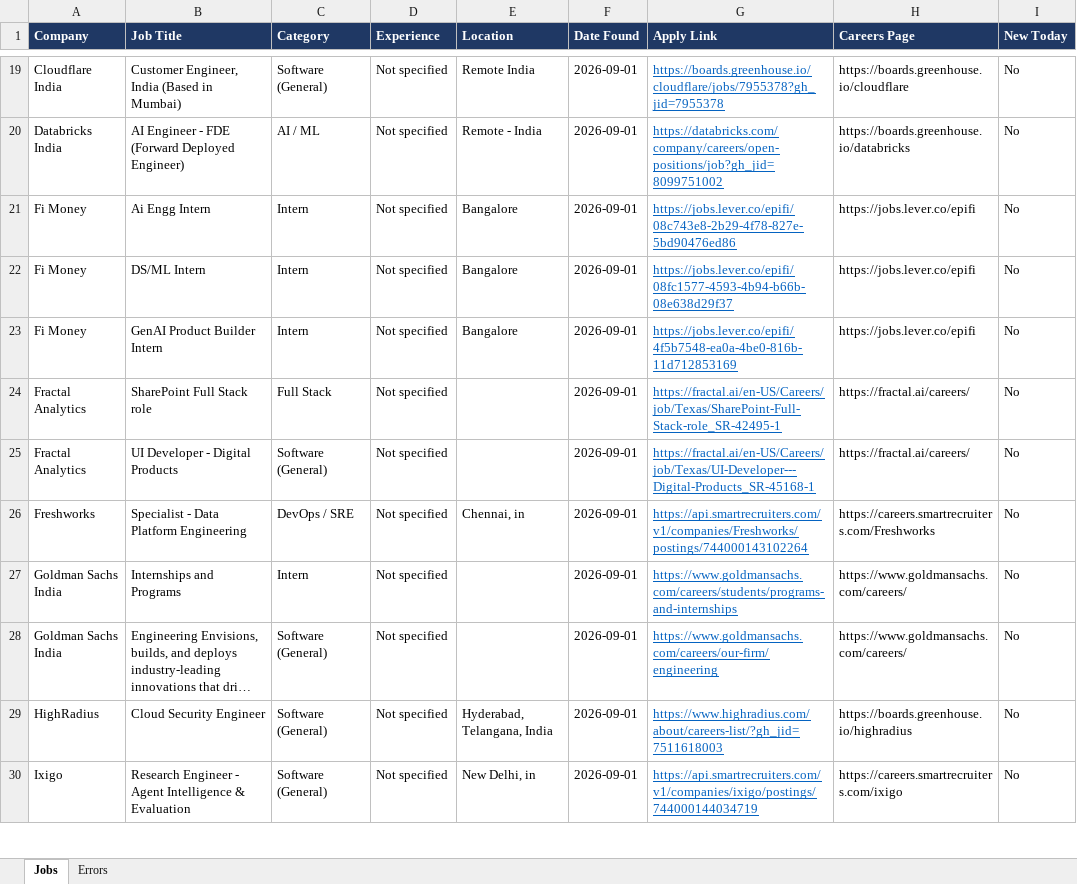
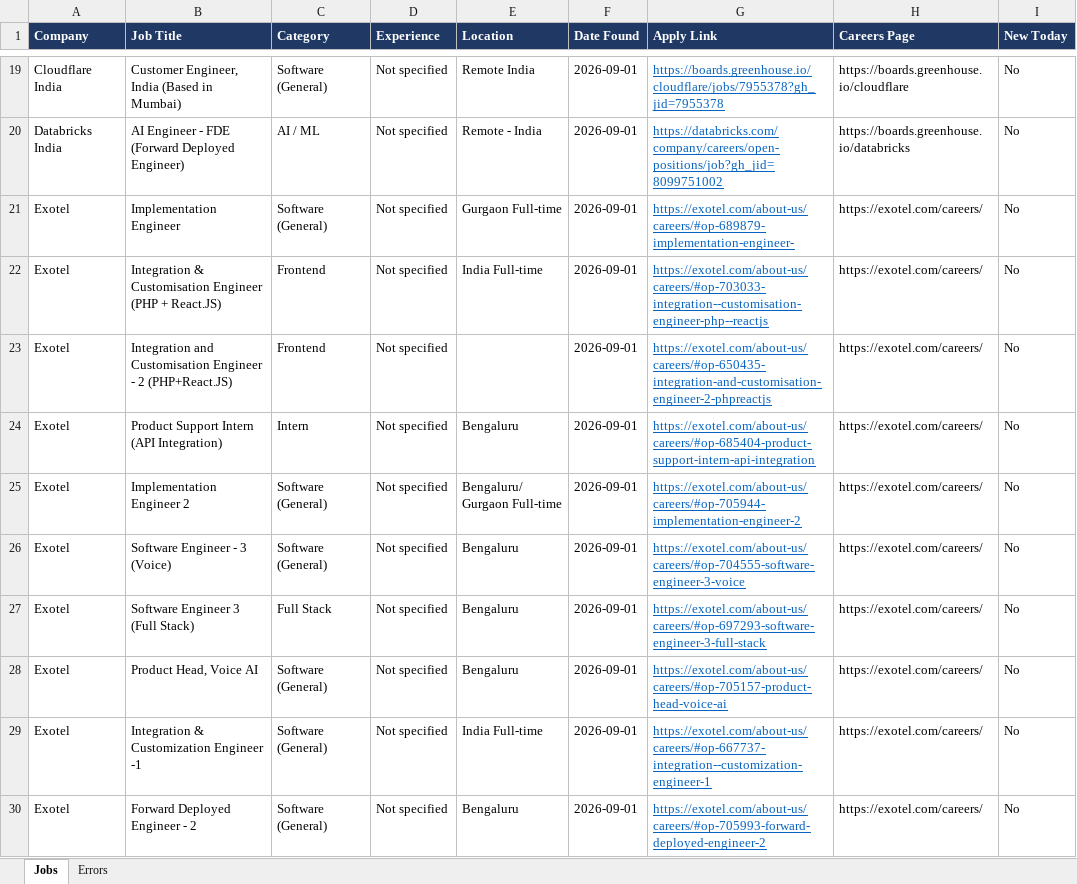
Before and after one commit to Lakshhiitaaa/JobTracker, an Excel workbook: reports/jobs_2026-09-01.xlsx, sheet Jobs, drawn as a sheet; only a part is shown, gaps mark what is left out; the shorter side is filled out with more unchanged rows; long unchanged cells end in …; values as stored, in another font and other column widths than the file's, no borders; the diff covers the shown part only; the diff names each change by its address in the sheet, - before the commit and + after, or states it on an @@ line.

```diff
--- a/reports/jobs_2026-09-01.xlsx (sheet Jobs)
+++ b/reports/jobs_2026-09-01.xlsx (sheet Jobs)
+row 21: Exotel | Implementation Engineer | Software (General) | Not specified | Gurgaon Full-time | 2026-09-01 | https://exotel.com/about-us/careers/#op-689879-implementation-engineer- | https://exotel.com/careers/ | No
+row 22: Exotel | Integration & Customisation Engineer (PHP + React.JS) | Frontend | Not specified | India Full-time | 2026-09-01 | https://exotel.com/about-us/careers/#op-703033-integration--customisation-engineer-php--reactjs | https://exotel.com/careers/ | No
+row 23: Exotel | Integration and Customisation Engineer - 2 (PHP+React.JS) | Frontend | Not specified |  | 2026-09-01 | https://exotel.com/about-us/careers/#op-650435-integration-and-customisation-engineer-2-phpreactjs | https://exotel.com/careers/ | No
+row 24: Exotel | Product Support Intern (API Integration) | Intern | Not specified | Bengaluru | 2026-09-01 | https://exotel.com/about-us/careers/#op-685404-product-support-intern-api-integration | https://exotel.com/careers/ | No
+row 25: Exotel | Implementation Engineer 2 | Software (General) | Not specified | Bengaluru/ Gurgaon Full-time | 2026-09-01 | https://exotel.com/about-us/careers/#op-705944-implementation-engineer-2 | https://exotel.com/careers/ | No
+row 26: Exotel | Software Engineer - 3 (Voice) | Software (General) | Not specified | Bengaluru | 2026-09-01 | https://exotel.com/about-us/careers/#op-704555-software-engineer-3-voice | https://exotel.com/careers/ | No
+row 27: Exotel | Software Engineer 3 (Full Stack) | Full Stack | Not specified | Bengaluru | 2026-09-01 | https://exotel.com/about-us/careers/#op-697293-software-engineer-3-full-stack | https://exotel.com/careers/ | No
+row 28: Exotel | Product Head, Voice AI | Software (General) | Not specified | Bengaluru | 2026-09-01 | https://exotel.com/about-us/careers/#op-705157-product-head-voice-ai | https://exotel.com/careers/ | No
+row 29: Exotel | Integration & Customization Engineer -1 | Software (General) | Not specified | India Full-time | 2026-09-01 | https://exotel.com/about-us/careers/#op-667737-integration--customization-engineer-1 | https://exotel.com/careers/ | No
+row 30: Exotel | Forward Deployed Engineer - 2 | Software (General) | Not specified | Bengaluru | 2026-09-01 | https://exotel.com/about-us/careers/#op-705993-forward-deployed-engineer-2 | https://exotel.com/careers/ | No
```
Also changed, not shown: 8 added rows, 3 removed rows and 8 edited cells elsewhere in this sheet, sheet Errors, 1 other file.
